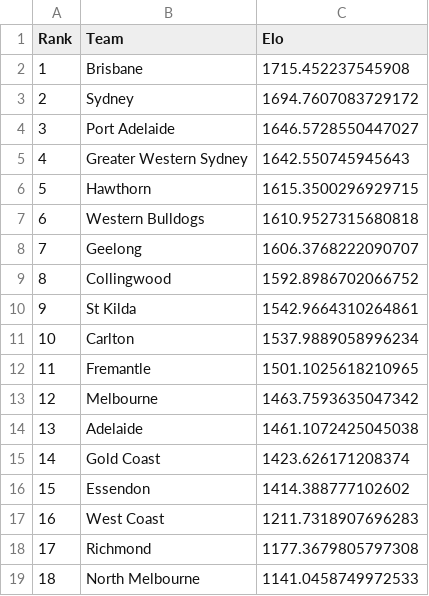
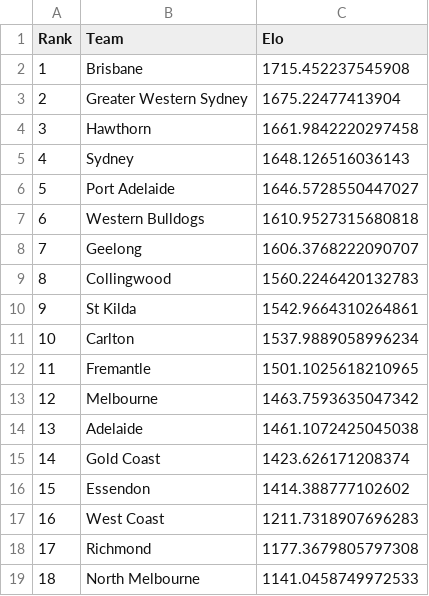
Before and after one commit to alxjh/AFL-predictions, a CSV file: Predictions/R1_25_rankings.csv, drawn as a sheet.

Commit message:
Add rankings for R1_25

```diff
--- a/Predictions/R1_25_rankings.csv
+++ b/Predictions/R1_25_rankings.csv
@@ -2,9 +2,9 @@ Rank,Team,Elo
 1,Brisbane,1715.452237545908
-2,Sydney,1694.7607083729172
-3,Port Adelaide,1646.5728550447027
-4,Greater Western Sydney,1642.550745945643
-5,Hawthorn,1615.3500296929715
+2,Greater Western Sydney,1675.22477413904
+3,Hawthorn,1661.9842220297458
+4,Sydney,1648.126516036143
+5,Port Adelaide,1646.5728550447027
 6,Western Bulldogs,1610.9527315680818
 7,Geelong,1606.3768222090707
-8,Collingwood,1592.8986702066752
+8,Collingwood,1560.2246420132783
 9,St Kilda,1542.9664310264861
```
